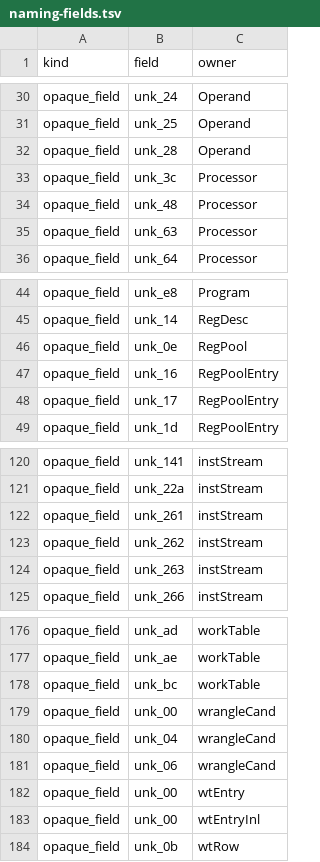
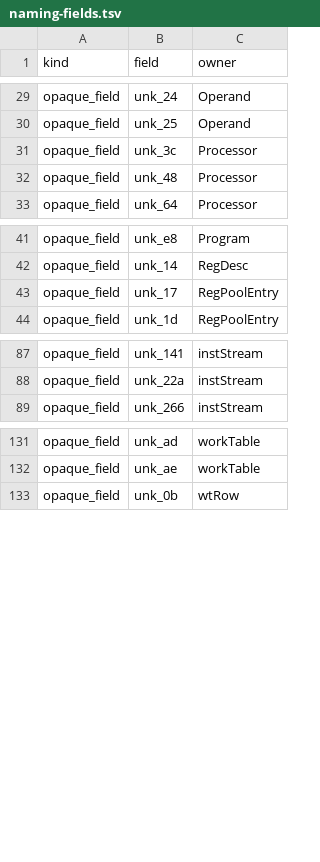
Before and after one commit to fjtrujy/revcl, a TSV file: docs/naming-fields.tsv, drawn as a sheet; only a part is shown, gaps mark what is left out; the diff covers the shown part only; the diff names each change by its address in the sheet, - before the commit and + after, or states it on an @@ line.

```diff
--- a/docs/naming-fields.tsv
+++ b/docs/naming-fields.tsv
-row 32: opaque_field | unk_28 | Operand
-row 35: opaque_field | unk_63 | Processor
-row 46: opaque_field | unk_0e | RegPool
-row 47: opaque_field | unk_16 | RegPoolEntry
-row 122: opaque_field | unk_261 | instStream
-row 123: opaque_field | unk_262 | instStream
-row 124: opaque_field | unk_263 | instStream
-row 178: opaque_field | unk_bc | workTable
-row 179: opaque_field | unk_00 | wrangleCand
-row 180: opaque_field | unk_04 | wrangleCand
-row 181: opaque_field | unk_06 | wrangleCand
-row 182: opaque_field | unk_00 | wtEntry
-row 183: opaque_field | unk_00 | wtEntryInl
```
Also changed, not shown: 38 removed rows elsewhere in this file, docs/naming-declarations.tsv, 3 other files.
